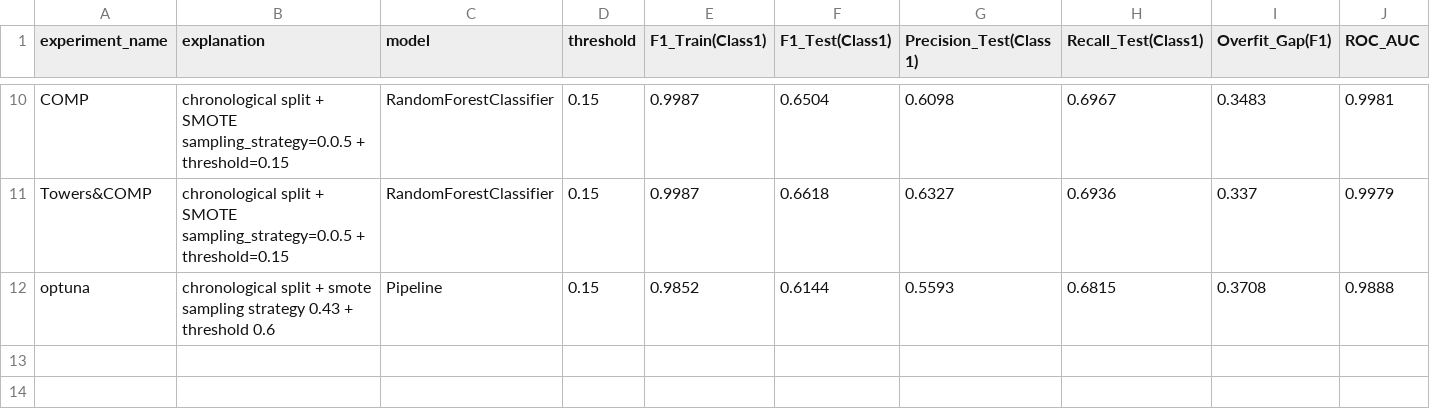
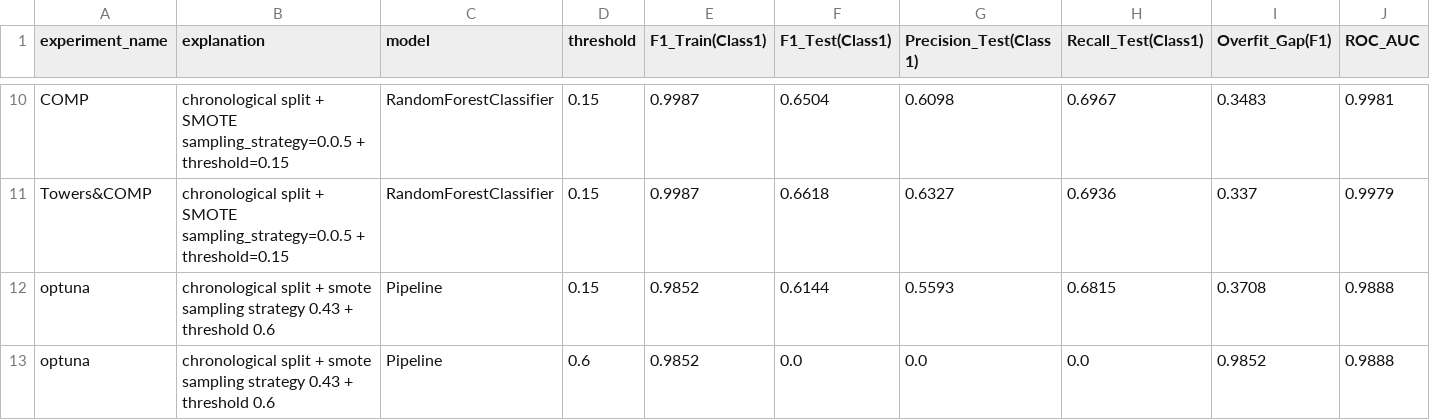
Before and after one commit to alexcardenasgutierrez-droid/Predictive-Maintenance-for-Railway-Aircompressor-MetroPT-3, a CSV file: results/metrics.csv, drawn as a sheet; only a part is shown, gaps mark what is left out; the diff names each change by its address in the sheet, - before the commit and + after, or states it on an @@ line.

```diff
--- a/results/metrics.csv
+++ b/results/metrics.csv
+row 13: optuna | chronological split + smote sampling strategy 0.43 + threshold 0.6 | Pipeline | 0.6 | 0.9852 | 0.0 | 0.0 | 0.0 | 0.9852 | 0.9888
```
Also changed, not shown: results/confusion_matrices.csv, 2 other files.
